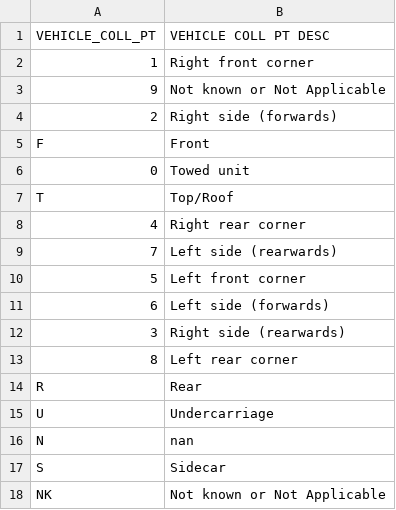
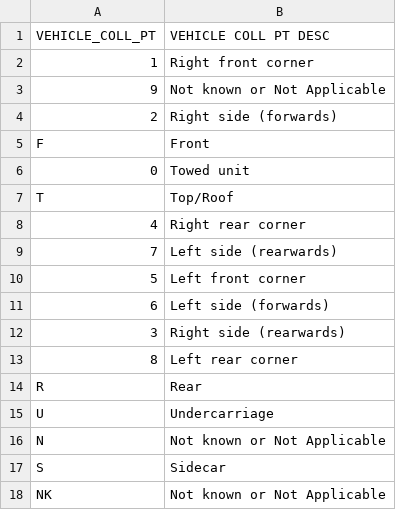
Before and after one commit to PeterTramm/Car_Accidents, a CSV file: Resources/Schema/Vehicle_Coll.csv, drawn as a sheet.

Commit message:
Fixed columns issues with pgAdmin import data

```diff
--- a/Resources/Schema/Vehicle_Coll.csv
+++ b/Resources/Schema/Vehicle_Coll.csv
@@ -15,3 +15,3 @@ R,Rear
 U,Undercarriage
-N,nan
+N,Not known or Not Applicable
 S,Sidecar
```
Also changed, not shown: Resources/Schema/Traffic_Control.csv, 3 other files.
